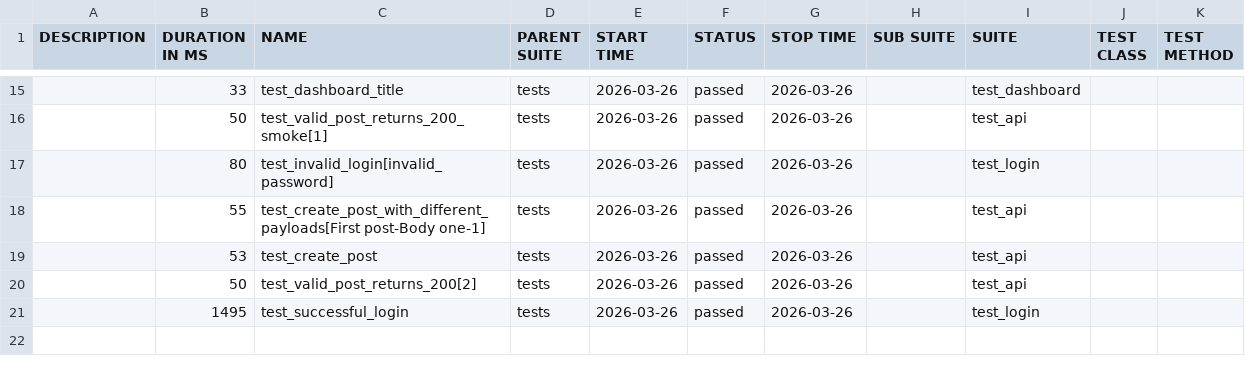
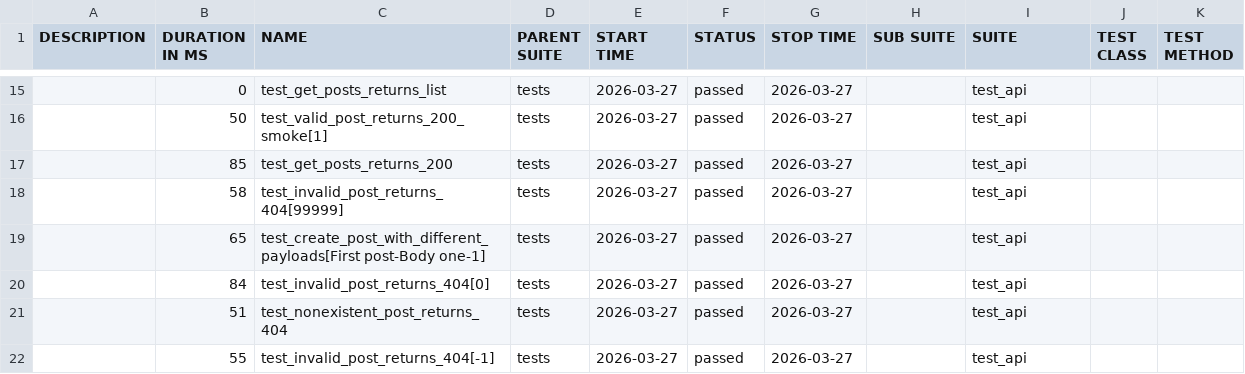
Before and after one commit to radekmeloun/testing_lessons, a CSV file: regression/data/suites.csv, drawn as a sheet; only a part is shown, gaps mark what is left out; the diff covers the shown part only.

```diff
--- a/regression/data/suites.csv
+++ b/regression/data/suites.csv
@@ -15,7 +15,8 @@
-"","33","test_dashboard_title","tests","2026-03-26","passed","2026-03-26","","test_dashboard","",""
-"","50","test_valid_post_returns_200_smoke[1]","tests","2026-03-26","passed","2026-03-26","","test_api","",""
-"","80","test_invalid_login[invalid_password]","tests","2026-03-26","passed","2026-03-26","","test_login","",""
-"","55","test_create_post_with_different_payloads[First post-Body one-1]","tests","2026-03-26","passed","2026-03-26","","test_api","",""
-"","53","test_create_post","tests","2026-03-26","passed","2026-03-26","","test_api","",""
-"","50","test_valid_post_returns_200[2]","tests","2026-03-26","passed","2026-03-26","","test_api","",""
-"","1495","test_successful_login","tests","2026-03-26","passed","2026-03-26","","test_login","",""
+"","0","test_get_posts_returns_list","tests","2026-03-27","passed","2026-03-27","","test_api","",""
+"","50","test_valid_post_returns_200_smoke[1]","tests","2026-03-27","passed","2026-03-27","","test_api","",""
+"","85","test_get_posts_returns_200","tests","2026-03-27","passed","2026-03-27","","test_api","",""
+"","58","test_invalid_post_returns_404[99999]","tests","2026-03-27","passed","2026-03-27","","test_api","",""
+"","65","test_create_post_with_different_payloads[First post-Body one-1]","tests","2026-03-27","passed","2026-03-27","","test_api","",""
+"","84","test_invalid_post_returns_404[0]","tests","2026-03-27","passed","2026-03-27","","test_api","",""
+"","51","test_nonexistent_post_returns_404","tests","2026-03-27","passed","2026-03-27","","test_api","",""
+"","55","test_invalid_post_returns_404[-1]","tests","2026-03-27","passed","2026-03-27","","test_api","",""
```
Also changed, not shown: 5 added rows, 5 removed rows and 29 edited cells elsewhere in this file, 45 other files.
